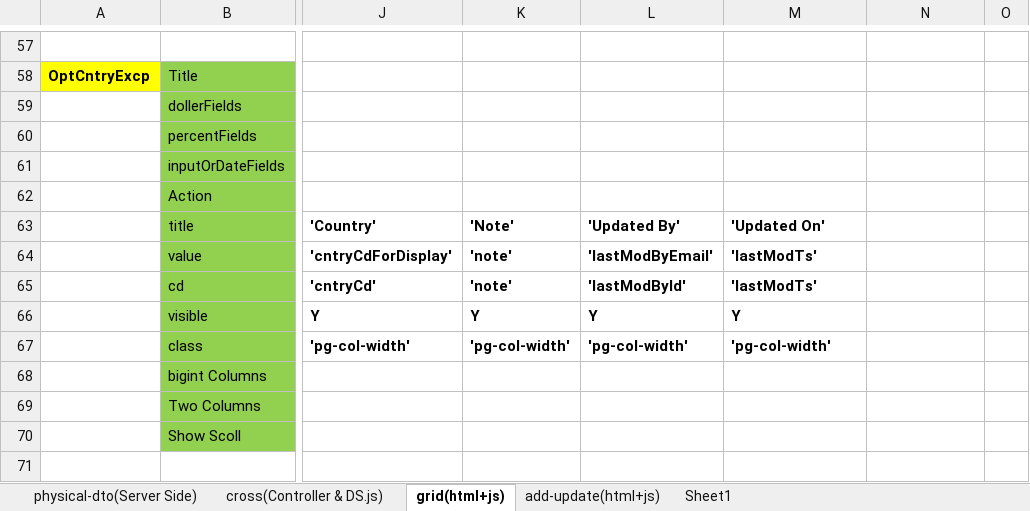
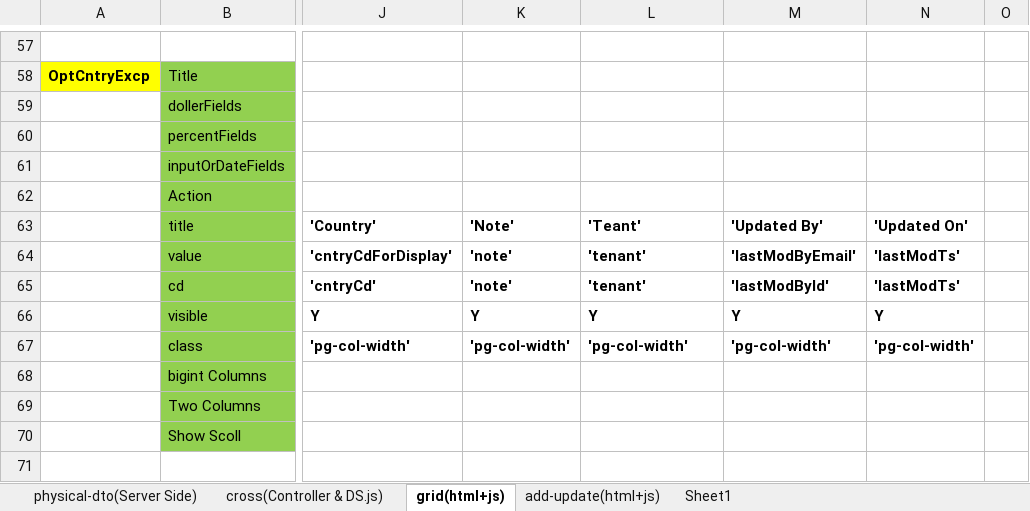
Before and after one commit to ndaybreak/codegenerator_ruby, an Excel workbook: generateConfData/instructions/app conf.xlsx, sheet grid(html+js), drawn as a sheet; only a part is shown, gaps mark what is left out; values as stored, in another font and other column widths than the file's, no borders; conditional formats not drawn; the diff names each change by its address in the sheet, - before the commit and + after, or states it on an @@ line.

```diff
--- a/generateConfData/instructions/app conf.xlsx (sheet grid(html+js))
+++ b/generateConfData/instructions/app conf.xlsx (sheet grid(html+js))
-L63: 'Updated By'
+L63: 'Teant'
-M63: 'Updated On'
+M63: 'Updated By'
-N63: (empty)
+N63: 'Updated On'
-L64: 'lastModByEmail'
+L64: 'tenant'
-M64: 'lastModTs'
+M64: 'lastModByEmail'
-N64:N65: (empty)
+N64:N65: 'lastModTs'
-L65: 'lastModById'
+L65: 'tenant'
-M65: 'lastModTs'
+M65: 'lastModById'
-N66: (empty)
+N66: Y
-N67: (empty)
+N67: 'pg-col-width'
```
Also changed, not shown: sheet add-update(html+js), formulas that keep their value, 48 other files.
